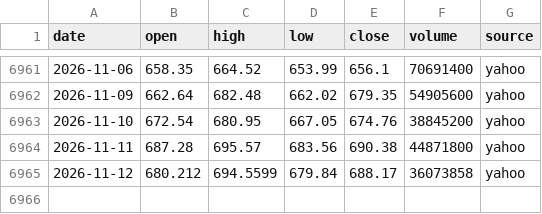
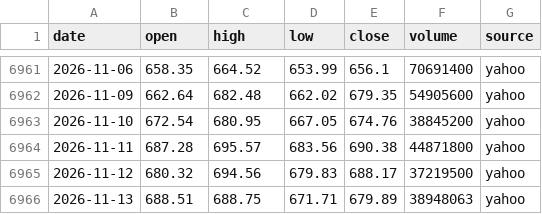
Before and after one commit to ksh-develop/etf-price-feed, a CSV file: data/daily/QQQ.csv, drawn as a sheet; only a part is shown, gaps mark what is left out.

```diff
--- a/data/daily/QQQ.csv
+++ b/data/daily/QQQ.csv
@@ -6964,2 +6964,3 @@ date,open,high,low,close,volume,source
 2026-11-11,687.28,695.57,683.56,690.38,44871800,yahoo
-2026-11-12,680.212,694.5599,679.84,688.17,36073858,yahoo
+2026-11-12,680.32,694.56,679.83,688.17,37219500,yahoo
+2026-11-13,688.51,688.75,671.71,679.89,38948063,yahoo
```
Also changed, not shown: data/daily/QQQM.csv, data/daily/SPXL.csv, 9 other files.
